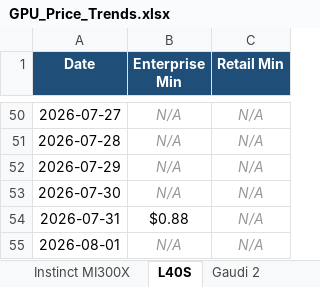
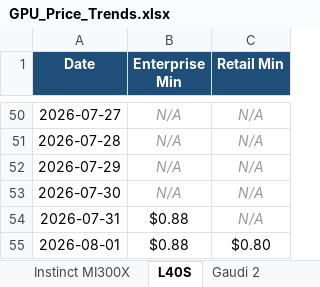
Before and after one commit to ethan2geng/Daily-GPU, an Excel workbook: output/GPU_Price_Trends.xlsx, sheet L40S, drawn as a sheet; only a part is shown, gaps mark what is left out; values as stored, in another font and other column widths than the file's, no borders; charts and pictures not drawn; the diff names each change by its address in the sheet, - before the commit and + after, or states it on an @@ line.

```diff
--- a/output/GPU_Price_Trends.xlsx (sheet L40S)
+++ b/output/GPU_Price_Trends.xlsx (sheet L40S)
-B55 (Enterprise Min): N/A
+B55 (Enterprise Min): $0.88
@@ B55:C55 italic: on → off, text colour: #999999 → black @@
-C55 (Retail Min): N/A
+C55 (Retail Min): $0.80
```
Also changed, not shown: sheet H100 SXM5, sheet H200 NVL, sheet H100 NVL, sheet B200 SXM, sheet H200 SXM, sheet GH200 Grace Hopper, 3 more sheets, charts or pictures, output/gpu_prices_2026-08-01.xlsx, 2 other files.
